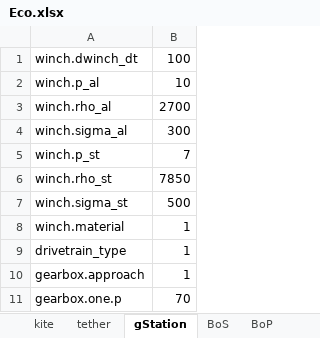
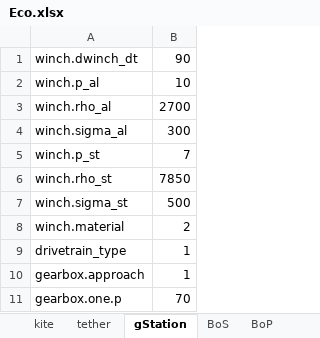
Before and after one commit to awegroup/AWE-Eco, an Excel workbook: inputData/Eco.xlsx, sheet gStation, drawn as a sheet; only a part is shown; values as stored, in another font and other column widths than the file's, no borders; the diff names each change by its address in the sheet, - before the commit and + after, or states it on an @@ line.

Commit message:
USe D by d of 90. Use steel for winch.

```diff
--- a/inputData/Eco.xlsx (sheet gStation)
+++ b/inputData/Eco.xlsx (sheet gStation)
-B1: 100
+B1: 90
-B8: 1
+B8: 2
```
